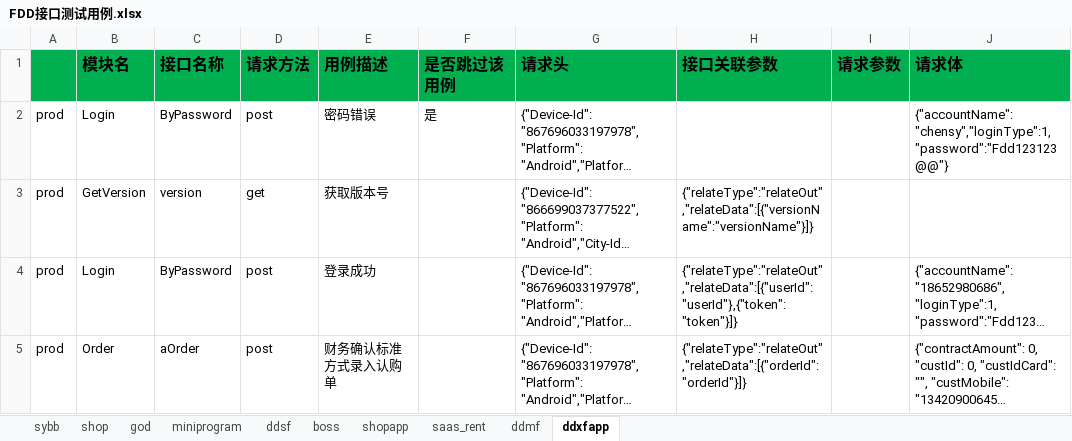
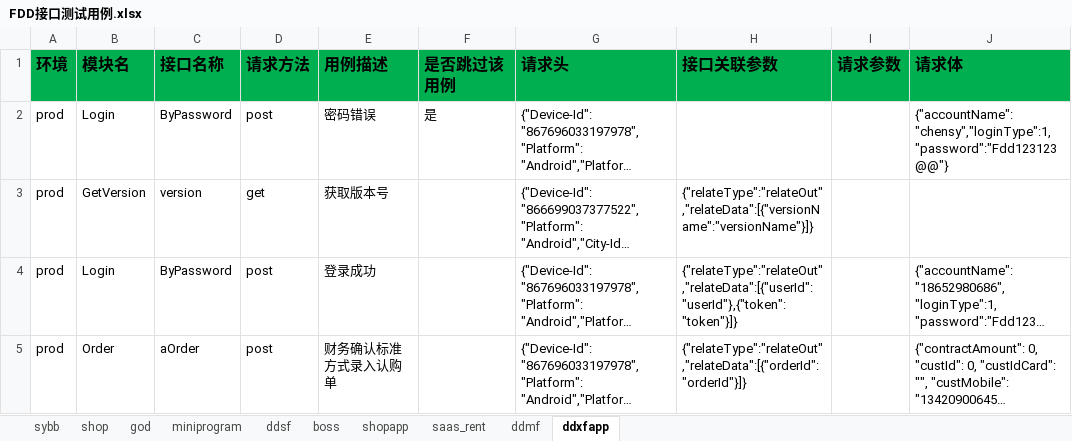
Before and after one commit to zhangdalao/Online-Inspection-New, an Excel workbook: data/FDD接口测试用例.xlsx, sheet ddxfapp, drawn as a sheet; only a part is shown; long unchanged cells end in …; values as stored, in another font and other column widths than the file's, no borders; the diff names each change by its address in the sheet, - before the commit and + after, or states it on an @@ line.

```diff
--- a/data/FDD接口测试用例.xlsx (sheet ddxfapp)
+++ b/data/FDD接口测试用例.xlsx (sheet ddxfapp)
-A1: (empty)
+A1: 环境
```
Also changed, not shown: 1 other file.
